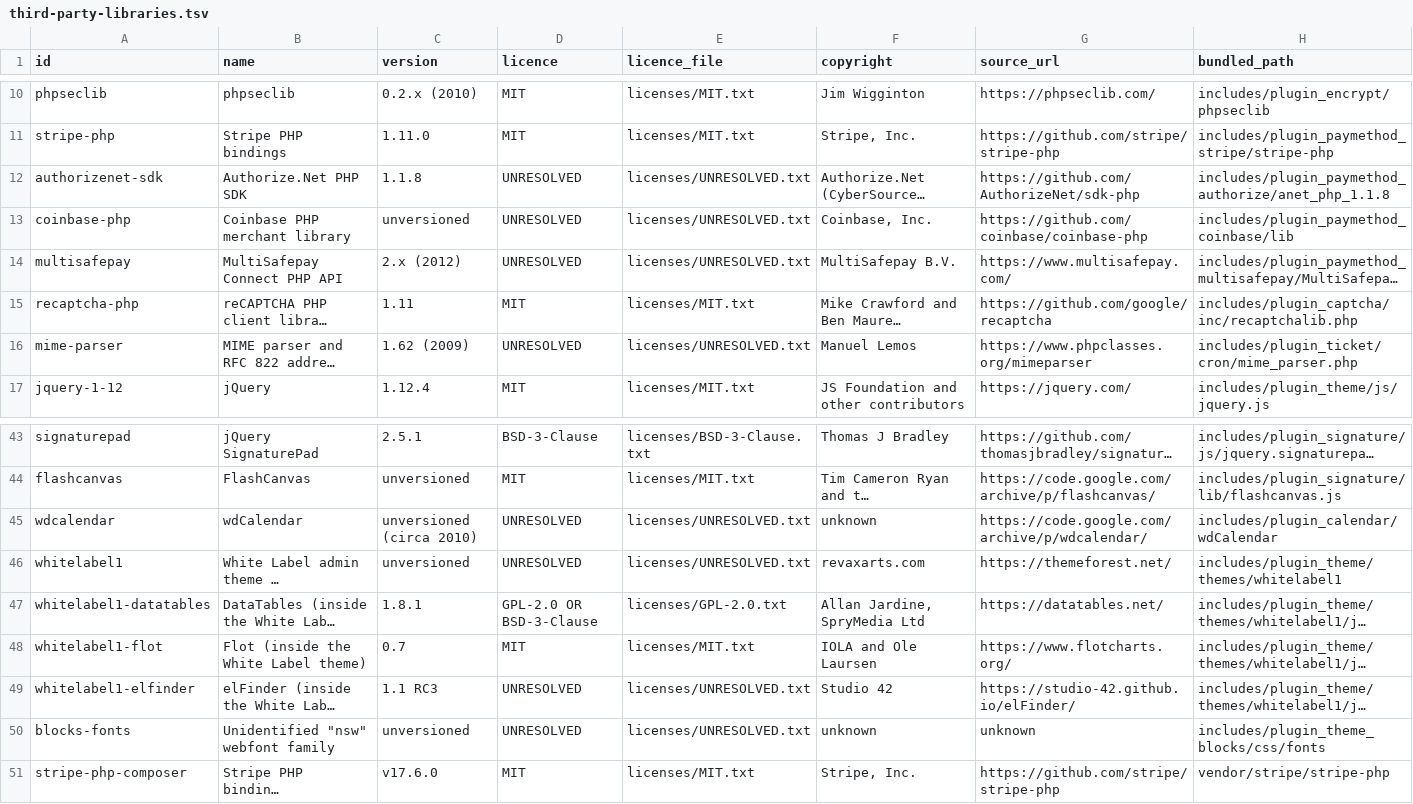
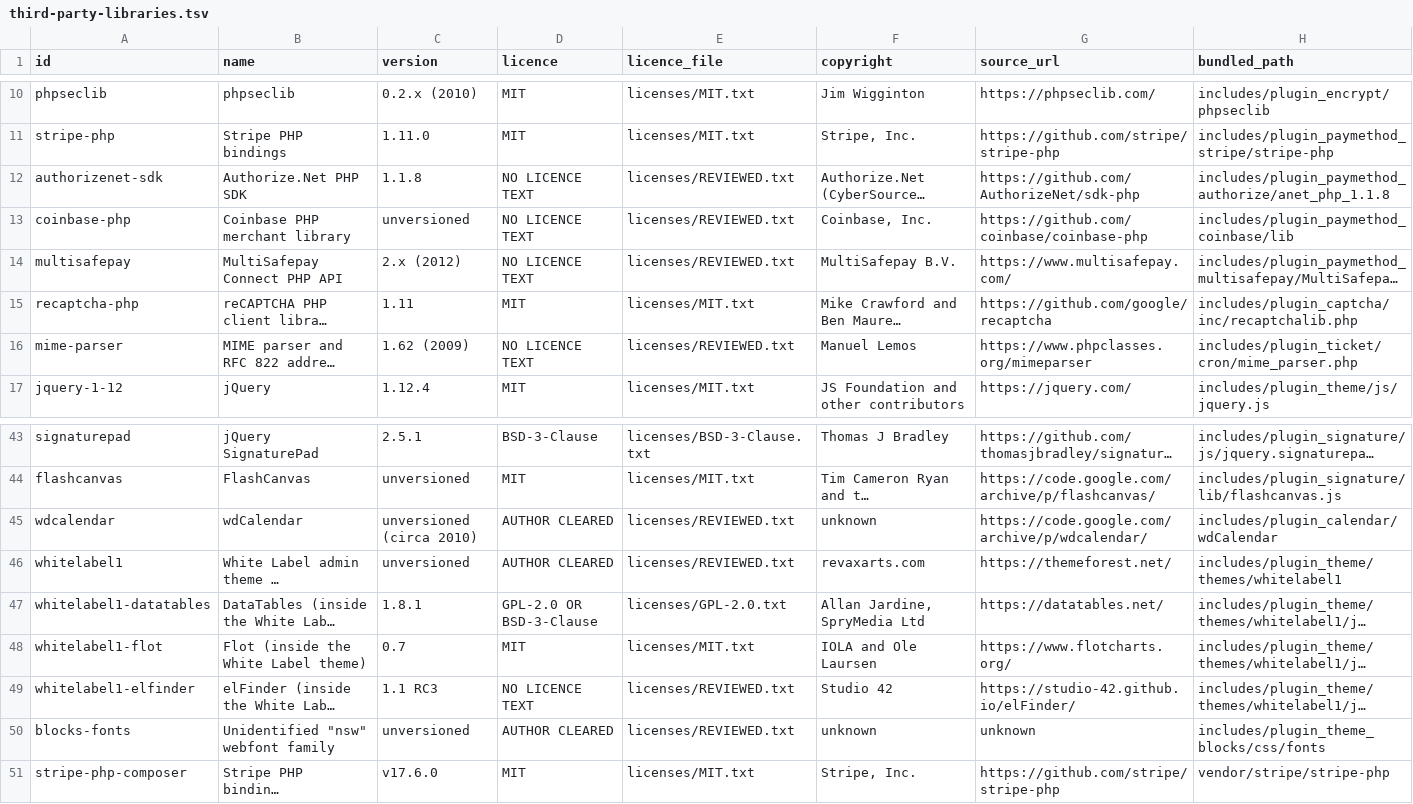
Before and after one commit to dtbaker/ucm, a TSV file: Licensing/third-party-libraries.tsv, drawn as a sheet; only a part is shown, gaps mark what is left out; long unchanged cells end in …; the diff names each change by its address in the sheet, - before the commit and + after, or states it on an @@ line.

```diff
--- a/Licensing/third-party-libraries.tsv
+++ b/Licensing/third-party-libraries.tsv
-D12:D14 (licence): UNRESOLVED
+D12:D14 (licence): NO LICENCE TEXT
-E12:E14 (licence_file): licenses/UNRESOLVED.txt
+E12:E14 (licence_file): licenses/REVIEWED.txt
-D16 (licence): UNRESOLVED
+D16 (licence): NO LICENCE TEXT
-E16 (licence_file): licenses/UNRESOLVED.txt
+E16 (licence_file): licenses/REVIEWED.txt
-D45:D46 (licence): UNRESOLVED
+D45:D46 (licence): AUTHOR CLEARED
-E45:E46 (licence_file): licenses/UNRESOLVED.txt
+E45:E46 (licence_file): licenses/REVIEWED.txt
-D49 (licence): UNRESOLVED
+D49 (licence): NO LICENCE TEXT
-E49:E50 (licence_file): licenses/UNRESOLVED.txt
+E49:E50 (licence_file): licenses/REVIEWED.txt
-D50 (licence): UNRESOLVED
+D50 (licence): AUTHOR CLEARED
```
Also changed, not shown: 7 other files.
